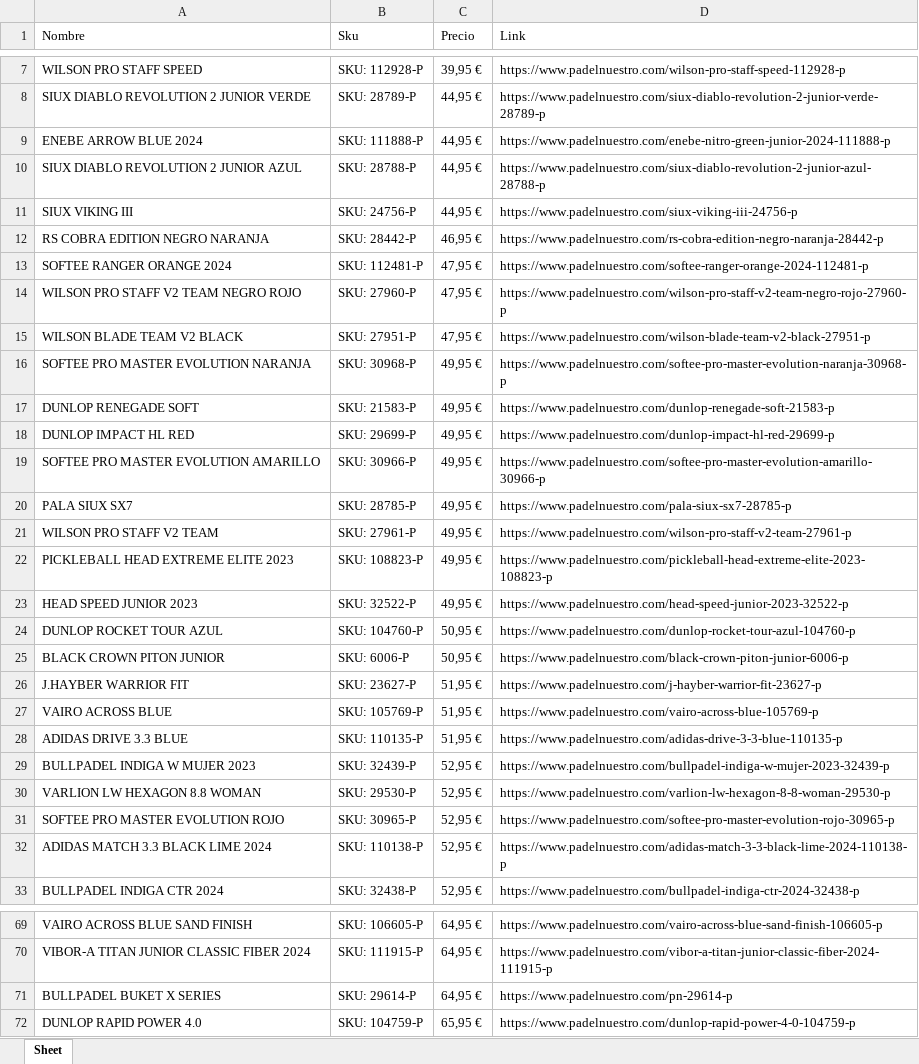
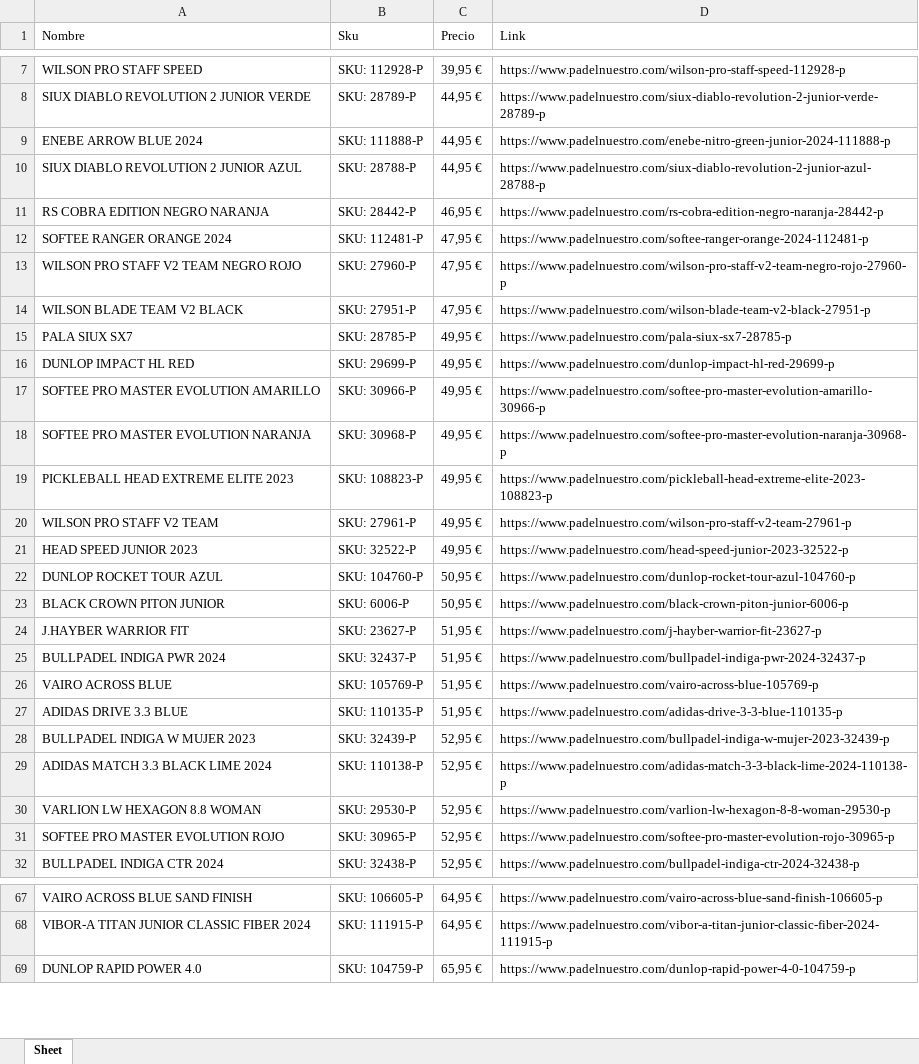
Before and after one commit to lamarireal/palas_XD, an Excel workbook: palas.xlsx, sheet Sheet, drawn as a sheet; only a part is shown, gaps mark what is left out; values as stored, in another font and other column widths than the file's, no borders; removed rows and columns are numbered as before the commit, all else as after; the diff covers the shown part only; the diff names each change by its address in the sheet, - before the commit and + after, or states it on an @@ line.

Commit message:
added files palas/excel for clean main file

```diff
--- a/palas.xlsx (sheet Sheet)
+++ b/palas.xlsx (sheet Sheet)
-row 11: SIUX VIKING III | SKU: 24756-P | 44,95 € | https://www.padelnuestro.com/siux-viking-iii-24756-p
-A15 (Nombre): DUNLOP RENEGADE SOFT
+A15 (Nombre): PALA SIUX SX7
-B15 (Sku): SKU: 21583-P
+B15 (Sku): SKU: 28785-P
-D15 (Link): https://www.padelnuestro.com/dunlop-renegade-soft-21583-p
+D15 (Link): https://www.padelnuestro.com/pala-siux-sx7-28785-p
-row 20: PALA SIUX SX7 | SKU: 28785-P | 49,95 € | https://www.padelnuestro.com/pala-siux-sx7-28785-p
@@ row 16 moved to row 18: SOFTEE PRO MASTER EVOLUTION NARANJA @@
@@ row 22 moved to row 19: PICKLEBALL HEAD EXTREME ELITE 2023 @@
+row 25: BULLPADEL INDIGA PWR 2024 | SKU: 32437-P | 51,95 € | https://www.padelnuestro.com/bullpadel-indiga-pwr-2024-32437-p
@@ row 32 moved to row 29: ADIDAS MATCH 3.3 BLACK LIME 2024 @@
-row 71: BULLPADEL BUKET X SERIES | SKU: 29614-P | 64,95 € | https://www.padelnuestro.com/pn-29614-p
```
Also changed, not shown: 3 added rows, 1 removed row and 15 moved rows elsewhere in this sheet, 5 other files.
